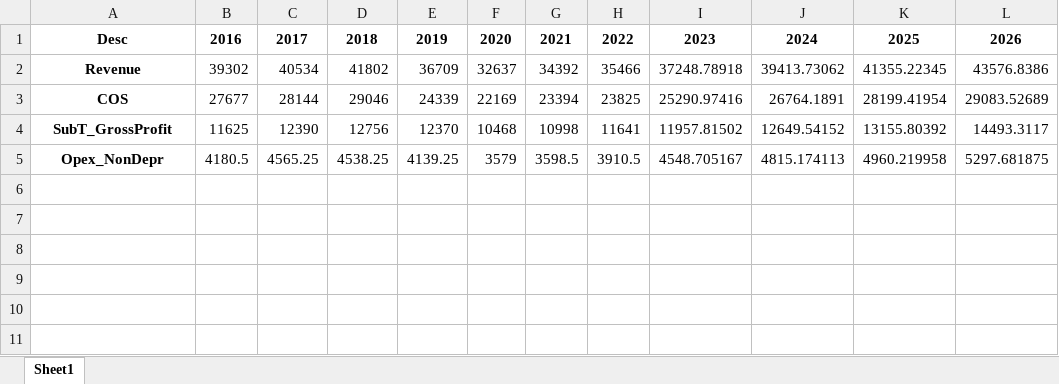
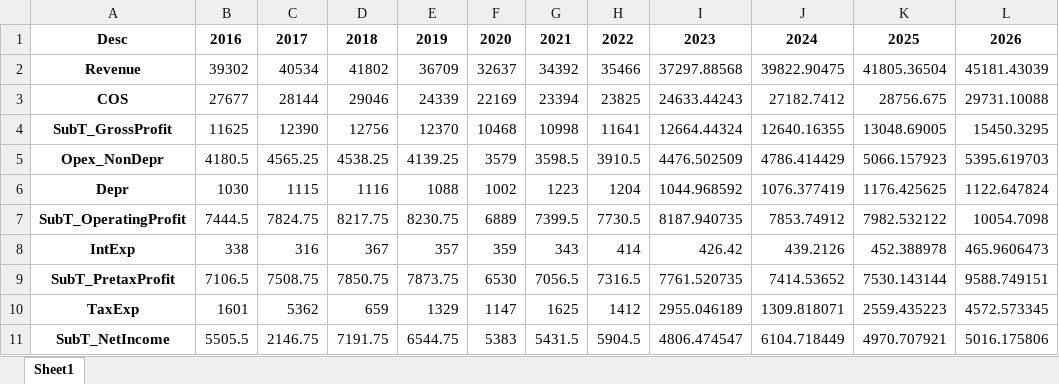
Before and after one commit to ja-55/FSV, an Excel workbook: FSV_OP_IS.xlsx, sheet Sheet1, drawn as a sheet; values as stored, in another font and other column widths than the file's, no borders; the diff names each change by its address in the sheet, - before the commit and + after, or states it on an @@ line.

```diff
--- a/FSV_OP_IS.xlsx (sheet Sheet1)
+++ b/FSV_OP_IS.xlsx (sheet Sheet1)
-I2: 37248.78918
+I2: 37297.88568
-J2: 39413.73062
+J2: 39822.90475
-K2: 41355.22345
+K2: 41805.36504
-L2: 43576.8386
+L2: 45181.43039
-I3: 25290.97416
+I3: 24633.44243
-J3: 26764.1891
+J3: 27182.7412
-K3: 28199.41954
+K3: 28756.675
-L3: 29083.52689
+L3: 29731.10088
-I4: 11957.81502
+I4: 12664.44324
-J4: 12649.54152
+J4: 12640.16355
-K4: 13155.80392
+K4: 13048.69005
-L4: 14493.3117
+L4: 15450.3295
-I5: 4548.705167
+I5: 4476.502509
-J5: 4815.174113
+J5: 4786.414429
-K5: 4960.219958
+K5: 5066.157923
-L5: 5297.681875
+L5: 5395.619703
+row 6: Depr | 1030 | 1115 | 1116 | 1088 | 1002 | 1223 | 1204 | 1044.968592 | 1076.377419 | 1176.425625 | 1122.647824
+row 7: SubT_OperatingProfit | 7444.5 | 7824.75 | 8217.75 | 8230.75 | 6889 | 7399.5 | 7730.5 | 8187.940735 | 7853.74912 | 7982.532122 | 10054.7098
+row 8: IntExp | 338 | 316 | 367 | 357 | 359 | 343 | 414 | 426.42 | 439.2126 | 452.388978 | 465.9606473
+row 9: SubT_PretaxProfit | 7106.5 | 7508.75 | 7850.75 | 7873.75 | 6530 | 7056.5 | 7316.5 | 7761.520735 | 7414.53652 | 7530.143144 | 9588.749151
+row 10: TaxExp | 1601 | 5362 | 659 | 1329 | 1147 | 1625 | 1412 | 2955.046189 | 1309.818071 | 2559.435223 | 4572.573345
+row 11: SubT_NetIncome | 5505.5 | 2146.75 | 7191.75 | 6544.75 | 5383 | 5431.5 | 5904.5 | 4806.474547 | 6104.718449 | 4970.707921 | 5016.175806
```
Also changed, not shown: FSV_OP_BS.xlsx, FSV_OP_CF.xlsx, 4 other files.
